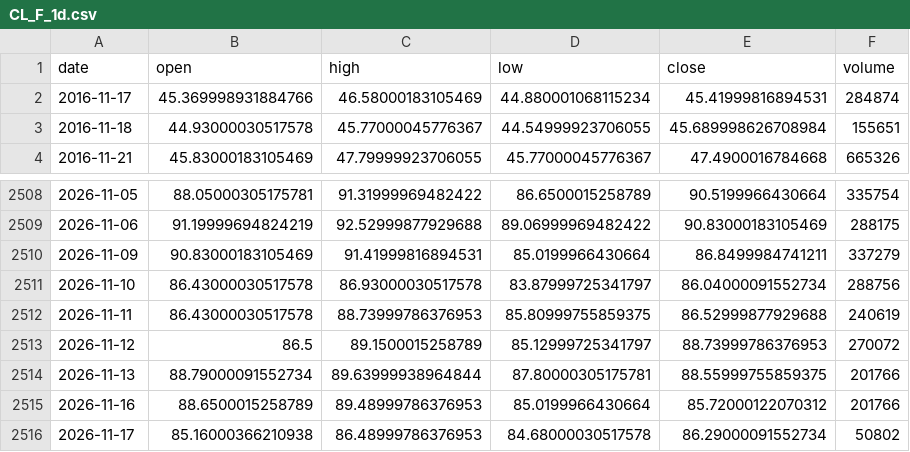
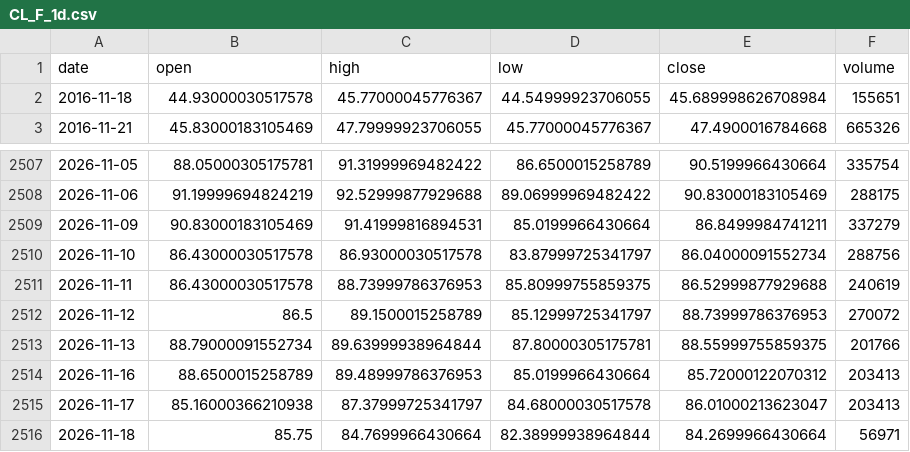
Before and after one commit to pjaco2842-lgtm/Free-ai, a CSV file: trading/data/CL_F_1d.csv, drawn as a sheet; only a part is shown, gaps mark what is left out.

```diff
--- a/trading/data/CL_F_1d.csv
+++ b/trading/data/CL_F_1d.csv
@@ -1,3 +1,2 @@
 date,open,high,low,close,volume
-2016-11-17,45.369998931884766,46.58000183105469,44.880001068115234,45.41999816894531,284874
 2016-11-18,44.93000030517578,45.77000045776367,44.54999923706055,45.689998626708984,155651
@@ -2514,3 +2513,4 @@ date,open,high,low,close,volume
 2026-11-13,88.79000091552734,89.63999938964844,87.80000305175781,88.55999755859375,201766
-2026-11-16,88.6500015258789,89.48999786376953,85.0199966430664,85.72000122070312,201766
-2026-11-17,85.16000366210938,86.48999786376953,84.68000030517578,86.29000091552734,50802
+2026-11-16,88.6500015258789,89.48999786376953,85.0199966430664,85.72000122070312,203413
+2026-11-17,85.16000366210938,87.37999725341797,84.68000030517578,86.01000213623047,203413
+2026-11-18,85.75,84.7699966430664,82.38999938964844,84.2699966430664,56971
```
Also changed, not shown: trading/data/ES_F_1h.csv, trading/data/ES_F_5m.csv, 13 other files.
